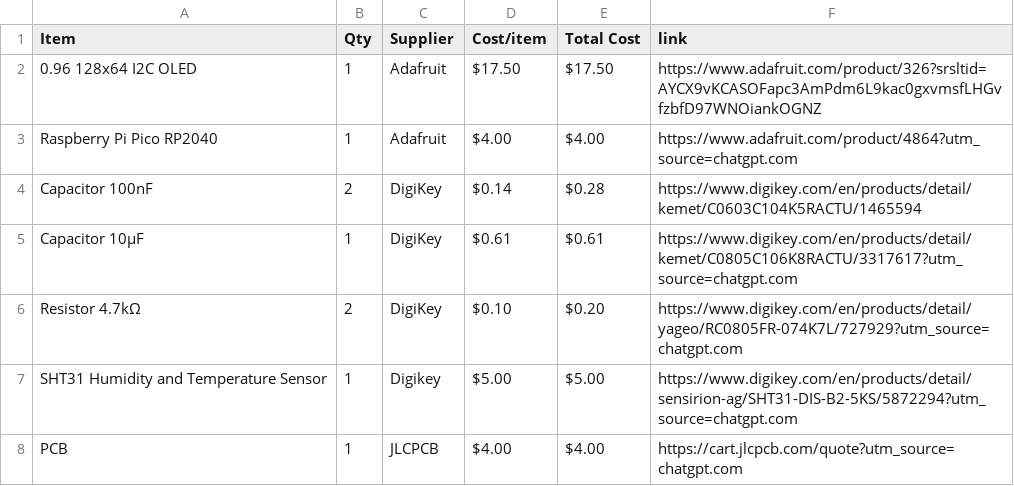
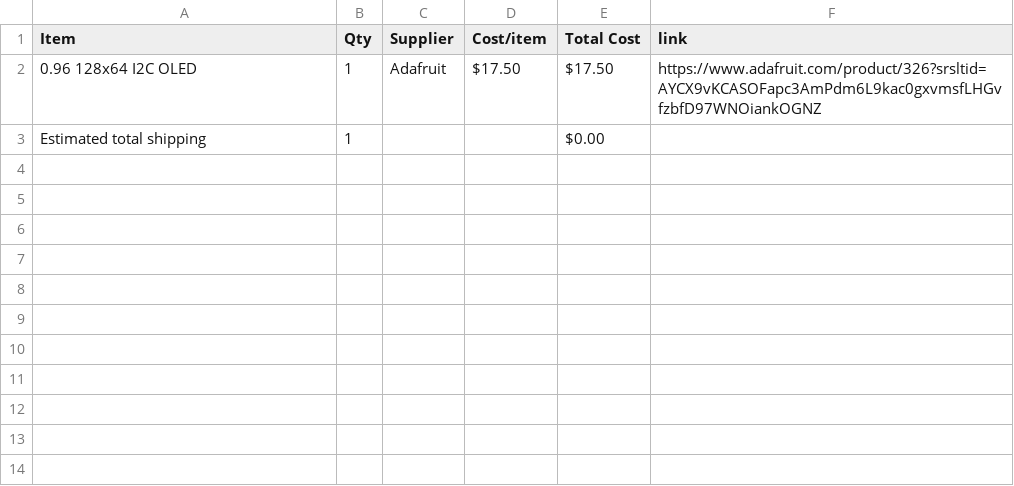
Before and after one commit to vincent2013lam-commits/P0LAR15-HA3K, a CSV file: BOM.csv, drawn as a sheet; removed rows and columns are numbered as before the commit, all else as after; the diff names each change by its address in the sheet, - before the commit and + after, or states it on an @@ line.

Commit message:
Sync P0LAR15 from Half Life

```diff
--- a/BOM.csv
+++ b/BOM.csv
-row 3: Raspberry Pi Pico RP2040 | 1 | Adafruit | $4.00 | $4.00 | https://www.adafruit.com/product/4864?utm_source=chatgpt.com
-row 4: Capacitor 100nF | 2 | DigiKey | $0.14 | $0.28 | https://www.digikey.com/en/products/detail/kemet/C0603C104K5RACTU/1465594
-row 5: Capacitor 10µF | 1 | DigiKey | $0.61 | $0.61 | https://www.digikey.com/en/products/detail/kemet/C0805C106K8RACTU/3317617?utm_source=chatgpt.com
-row 6: Resistor 4.7kΩ | 2 | DigiKey | $0.10 | $0.20 | https://www.digikey.com/en/products/detail/yageo/RC0805FR-074K7L/727929?utm_source=chatgpt.com
-row 7: SHT31 Humidity and Temperature Sensor | 1 | Digikey | $5.00 | $5.00 | https://www.digikey.com/en/products/detail/sensirion-ag/SHT31-DIS-B2-5KS/5872294?utm_source=chatgpt.com
-row 8: PCB | 1 | JLCPCB | $4.00 | $4.00 | https://cart.jlcpcb.com/quote?utm_source=chatgpt.com
+row 3: Estimated total shipping | 1 |  |  | $0.00
```
